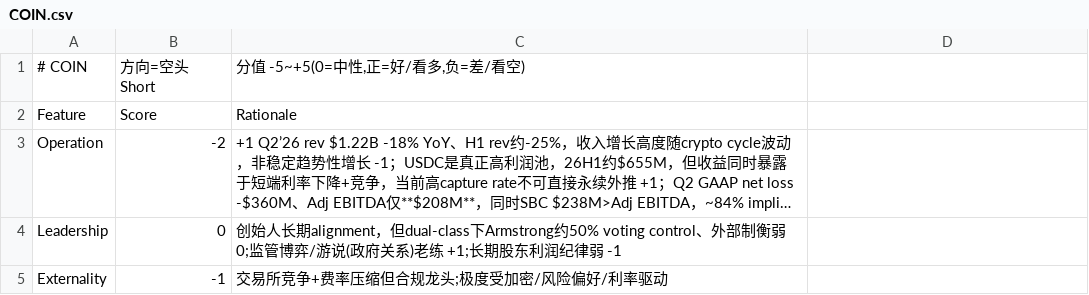
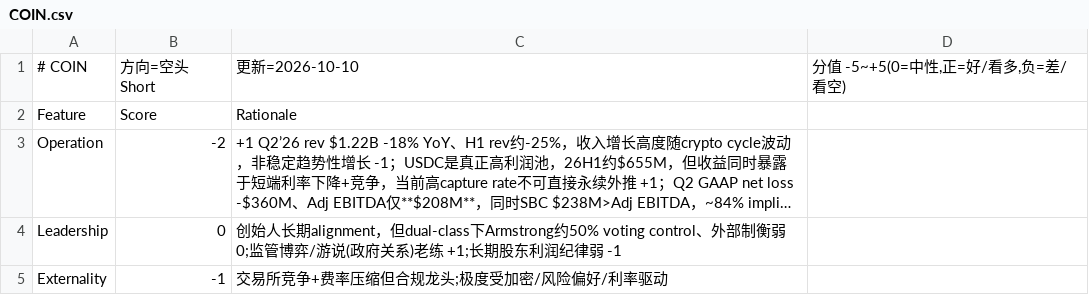
Before and after one commit to takkujunjieli/noetic-dashboard, a CSV file: research/scorecards/COIN.csv, drawn as a sheet; long unchanged cells end in ….

```diff
--- a/research/scorecards/COIN.csv
+++ b/research/scorecards/COIN.csv
@@ -1,2 +1,2 @@
-# COIN,方向=空头 Short,"分值 -5~+5(0=中性,正=好/看多,负=差/看空)"
+# COIN,方向=空头 Short,更新=2026-10-10,"分值 -5~+5(0=中性,正=好/看多,负=差/看空)"
 Feature,Score,Rationale
```
Also changed, not shown: research/scorecards/INTC.csv, research/scorecards/SKHY.csv, 46 other files.
